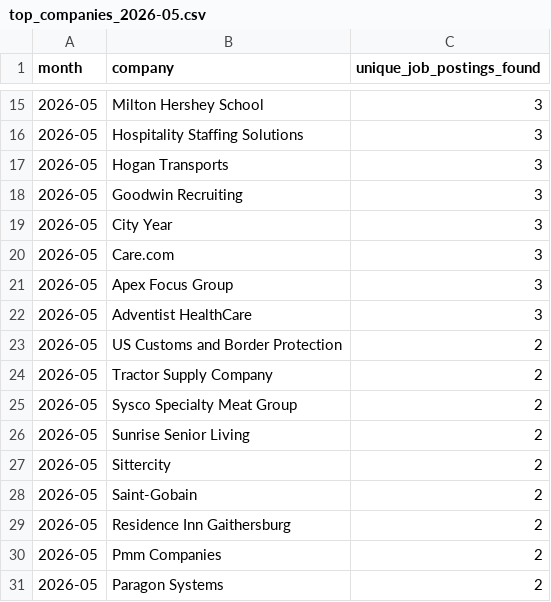
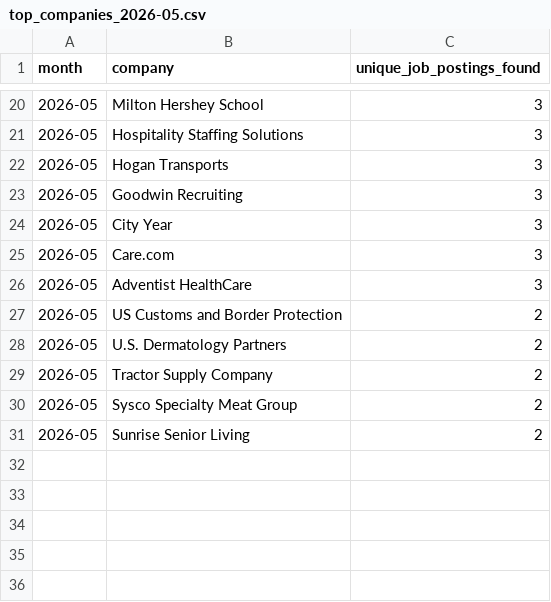
Before and after one commit to themeganerddddddd/MoCo-Hiring-Monitor, a CSV file: outputs/top_companies_2026-05.csv, drawn as a sheet; only a part is shown, gaps mark what is left out; removed rows and columns are numbered as before the commit, all else as after; the diff covers the shown part only; the diff names each change by its address in the sheet, - before the commit and + after, or states it on an @@ line.

```diff
--- a/outputs/top_companies_2026-05.csv
+++ b/outputs/top_companies_2026-05.csv
-row 21: 2026-05 | Apex Focus Group | 3
+row 28: 2026-05 | U.S. Dermatology Partners | 2
-row 27: 2026-05 | Sittercity | 2
-row 28: 2026-05 | Saint-Gobain | 2
-row 29: 2026-05 | Residence Inn Gaithersburg | 2
-row 30: 2026-05 | Pmm Companies | 2
-row 31: 2026-05 | Paragon Systems | 2
```
Also changed, not shown: 7 added rows, 2 removed rows and 6 edited cells elsewhere in this file, 11 other files.
